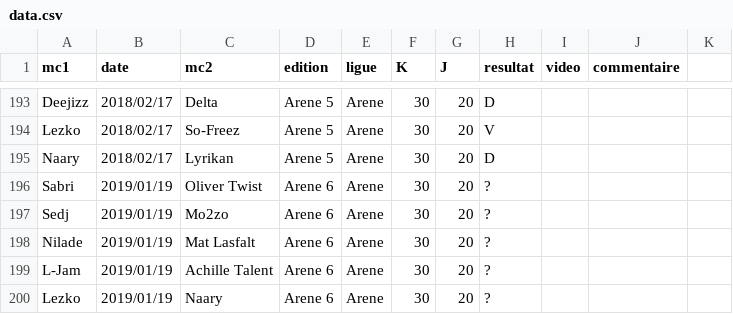
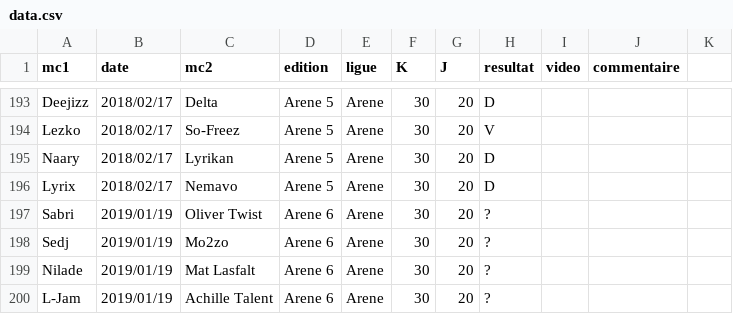
Before and after one commit to thibaultduponchelle/battlerec, a CSV file: data.csv, drawn as a sheet; only a part is shown, gaps mark what is left out; the shorter side is filled out with more unchanged rows.

Commit message:
Lyrix vs Nemavo Arene 5

```diff
--- a/data.csv
+++ b/data.csv
@@ -195,2 +195,3 @@ Lezko,2018/02/17,So-Freez,Arene 5,Arene,30,20,V,,,
 Naary,2018/02/17,Lyrikan,Arene 5,Arene,30,20,D,,,
+Lyrix,2018/02/17,Nemavo,Arene 5,Arene,30,20,D,,,
 Sabri,2019/01/19,Oliver Twist,Arene 6,Arene,30,20,?,,,
```
